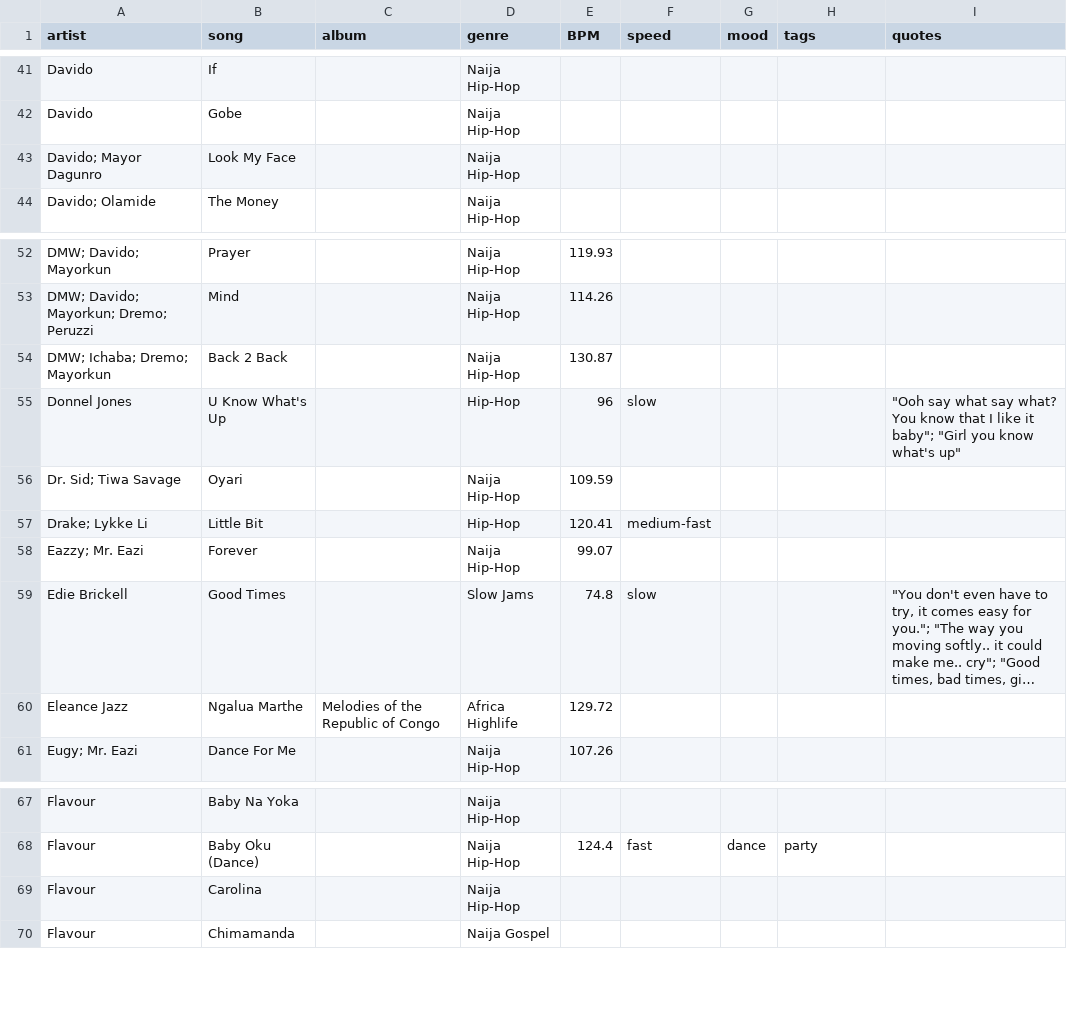
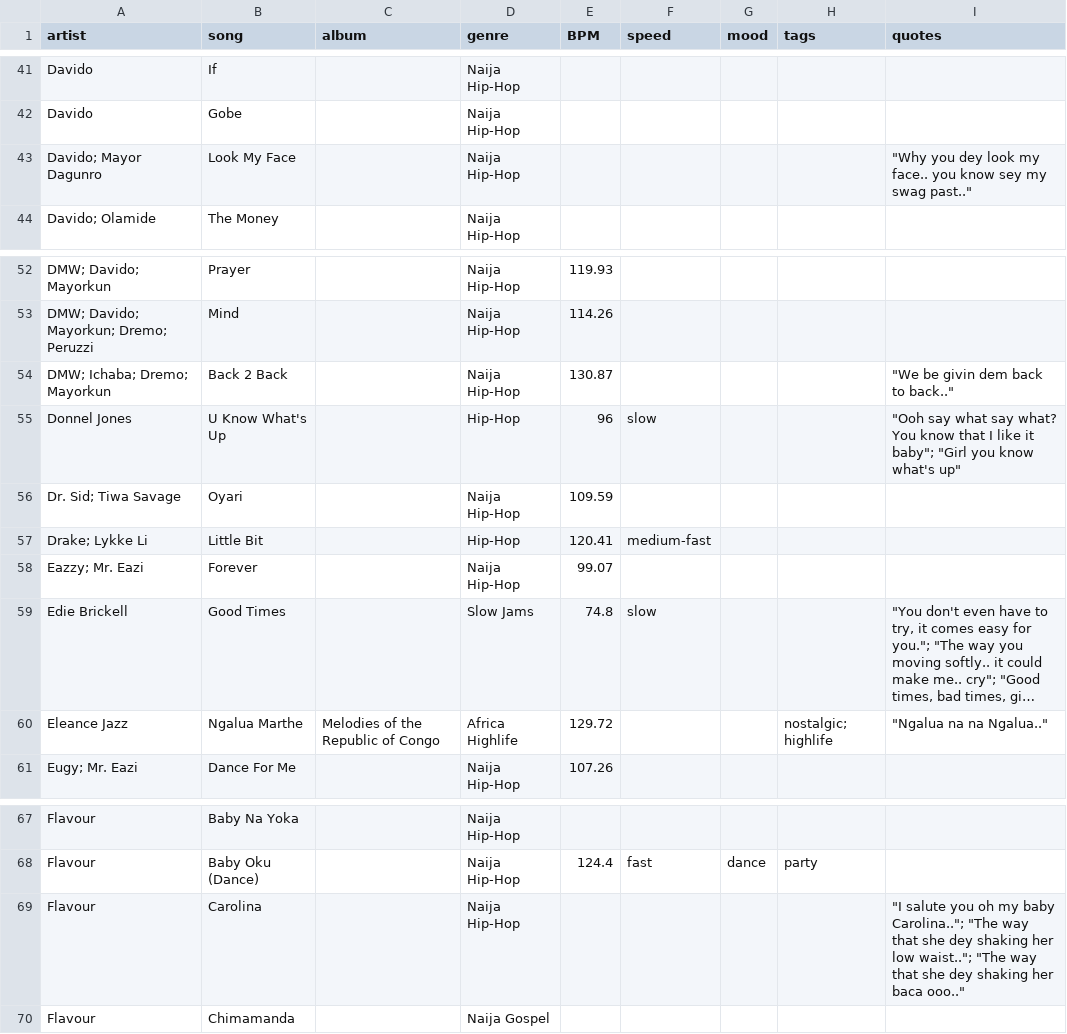
Before and after one commit to victorekpo/music-app, a CSV file: MUSIC.CSV, drawn as a sheet; only a part is shown, gaps mark what is left out; long unchanged cells end in …; the diff names each change by its address in the sheet, - before the commit and + after, or states it on an @@ line.

```diff
--- a/MUSIC.CSV
+++ b/MUSIC.CSV
-I43 (quotes): (empty)
+I43 (quotes): "Why you dey look my face.. you know sey my swag past.."
-I54 (quotes): (empty)
+I54 (quotes): "We be givin dem back to back.."
-H60 (tags): (empty)
+H60 (tags): nostalgic; highlife
-I60 (quotes): (empty)
+I60 (quotes): "Ngalua na na Ngalua.."
-I69 (quotes): (empty)
+I69 (quotes): "I salute you oh my baby Carolina.."; "The way that she dey shaking her low waist.."; "The way that she dey shaking her baca ooo.."
```
Also changed, not shown: 2 other files.
